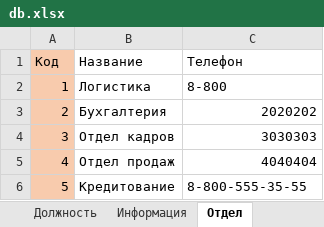
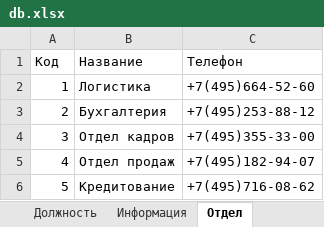
Before and after one commit to KonstantAnxietyTeam/python_project_192, an Excel workbook: Work/Data/db.xlsx, sheet Отдел, drawn as a sheet; values as stored, in another font and other column widths than the file's, no borders; the diff names each change by its address in the sheet, - before the commit and + after, or states it on an @@ line.

```diff
--- a/Work/Data/db.xlsx (sheet Отдел)
+++ b/Work/Data/db.xlsx (sheet Отдел)
-A1:A6 fill: #F8CBAD
+A1:A6 fill: none
-C2 (Телефон): 8-800
+C2 (Телефон): +7(495)664-52-60
-C3 (Телефон): 2020202
+C3 (Телефон): +7(495)253-88-12
-C4 (Телефон): 3030303
+C4 (Телефон): +7(495)355-33-00
-C5 (Телефон): 4040404
+C5 (Телефон): +7(495)182-94-07
-C6 (Телефон): 8-800-555-35-55
+C6 (Телефон): +7(495)716-08-62
```
Also changed, not shown: sheet Информация, sheet Учет, sheet Работник, sheet Должность, hidden cells, 1 other file.
